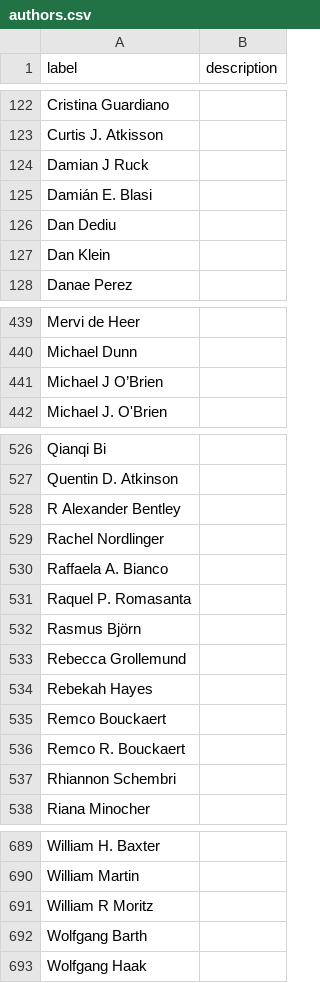
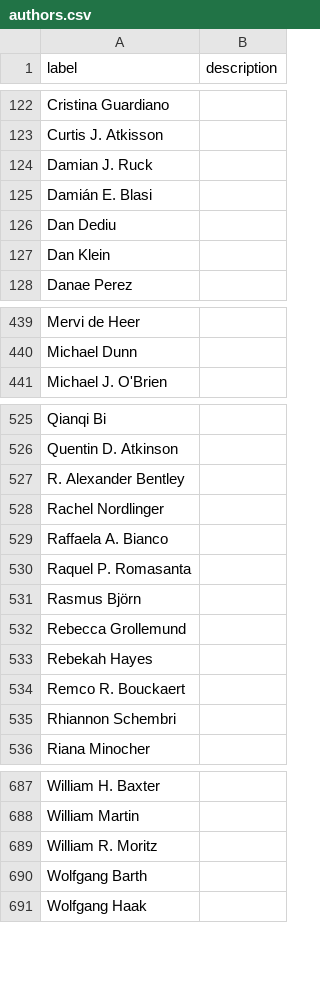
Before and after one commit to SimonGreenhill/LangPhyDB, a CSV file: terms/authors.csv, drawn as a sheet; only a part is shown, gaps mark what is left out.

```diff
--- a/terms/authors.csv
+++ b/terms/authors.csv
@@ -123,3 +123,3 @@ Cristina Guardiano,
 Curtis J. Atkisson,
-Damian J Ruck,
+Damian J. Ruck,
 Damián E. Blasi,
@@ -440,3 +440,2 @@ Mervi de Heer,
 Michael Dunn,
-Michael J O’Brien,
 Michael J. O'Brien,
@@ -527,3 +526,3 @@ Qianqi Bi,
 Quentin D. Atkinson,
-R Alexander Bentley,
+R. Alexander Bentley,
 Rachel Nordlinger,
@@ -534,3 +533,2 @@ Rebecca Grollemund,
 Rebekah Hayes,
-Remco Bouckaert,
 Remco R. Bouckaert,
@@ -690,3 +688,3 @@ William H. Baxter,
 William Martin,
-William R Moritz,
+William R. Moritz,
 Wolfgang Barth,
```
Also changed, not shown: 11 other files.
